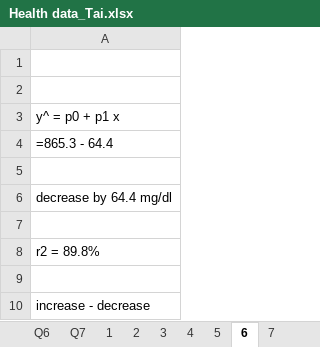
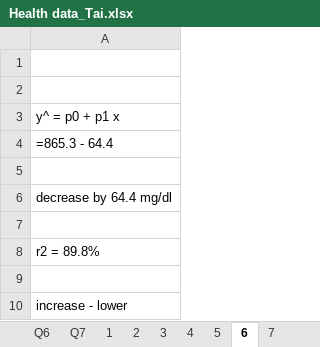
Before and after one commit to Joseph-Tai-Nguyen/SaskPolytech-AIDA-2425, an Excel workbook: Fall-Semester/ANLT600/Test4/Health data_Tai.xlsx, sheet 6, drawn as a sheet; values as stored, in another font and other column widths than the file's, no borders; the diff names each change by its address in the sheet, - before the commit and + after, or states it on an @@ line.

Commit message:
update ANLT600 practice test4 & COMP604 lecture

```diff
--- a/Fall-Semester/ANLT600/Test4/Health data_Tai.xlsx (sheet 6)
+++ b/Fall-Semester/ANLT600/Test4/Health data_Tai.xlsx (sheet 6)
-A10: increase - decrease
+A10: increase - lower
```
Also changed, not shown: 6 other files.
